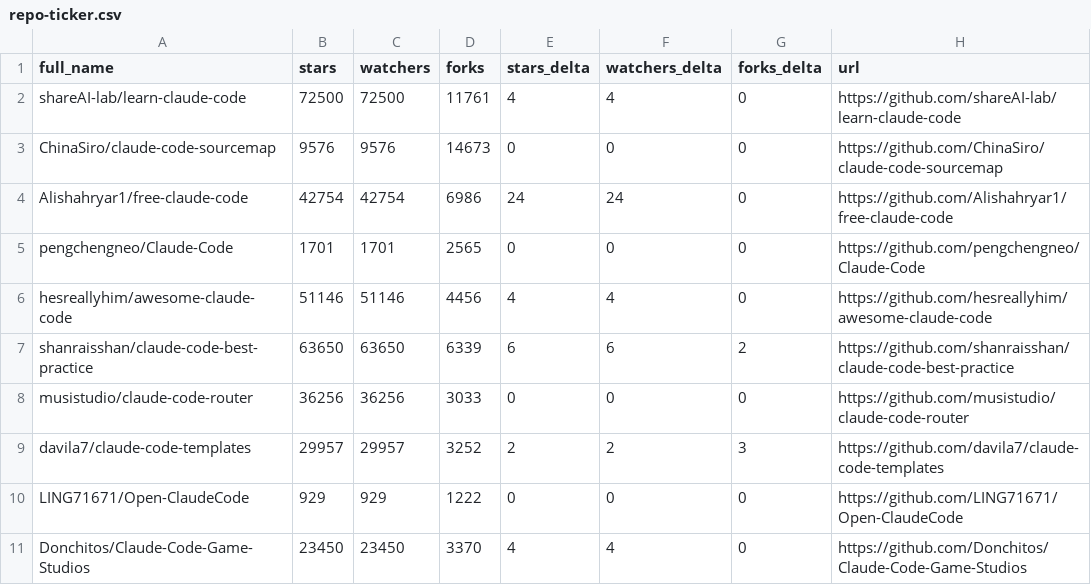
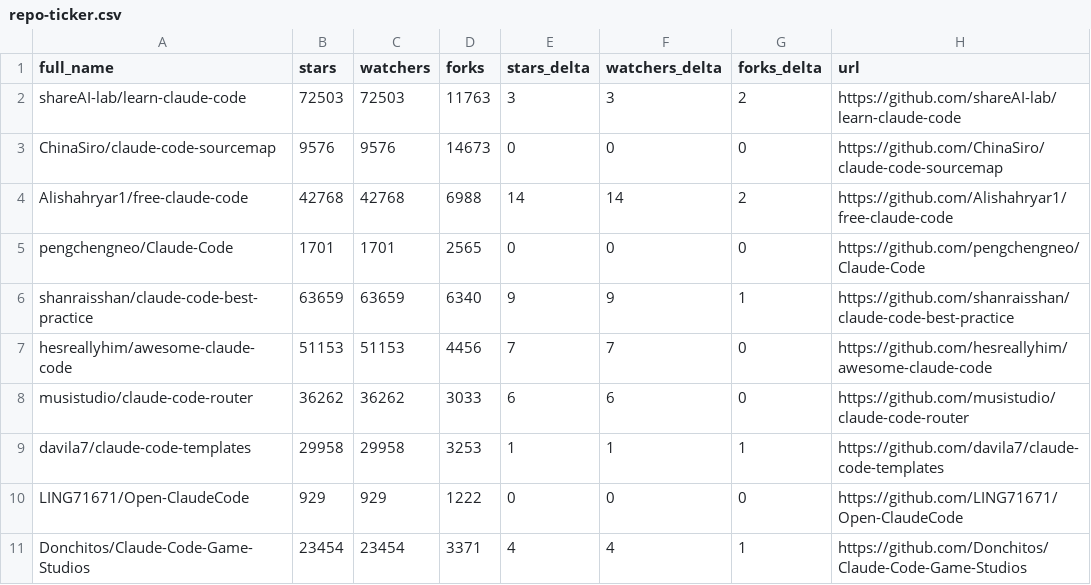
Before and after one commit to kxz2002/awesome-claude-code, a CSV file: data/repo-ticker.csv, drawn as a sheet; only a part is shown; the diff covers the shown part only.

```diff
--- a/data/repo-ticker.csv
+++ b/data/repo-ticker.csv
@@ -1,11 +1,11 @@
 full_name,stars,watchers,forks,stars_delta,watchers_delta,forks_delta,url
-shareAI-lab/learn-claude-code,72500,72500,11761,4,4,0,https://github.com/shareAI-lab/learn-claude-code
+shareAI-lab/learn-claude-code,72503,72503,11763,3,3,2,https://github.com/shareAI-lab/learn-claude-code
 ChinaSiro/claude-code-sourcemap,9576,9576,14673,0,0,0,https://github.com/ChinaSiro/claude-code-sourcemap
-Alishahryar1/free-claude-code,42754,42754,6986,24,24,0,https://github.com/Alishahryar1/free-claude-code
+Alishahryar1/free-claude-code,42768,42768,6988,14,14,2,https://github.com/Alishahryar1/free-claude-code
 pengchengneo/Claude-Code,1701,1701,2565,0,0,0,https://github.com/pengchengneo/Claude-Code
-hesreallyhim/awesome-claude-code,51146,51146,4456,4,4,0,https://github.com/hesreallyhim/awesome-claude-code
-shanraisshan/claude-code-best-practice,63650,63650,6339,6,6,2,https://github.com/shanraisshan/claude-code-best-practice
-musistudio/claude-code-router,36256,36256,3033,0,0,0,https://github.com/musistudio/claude-code-router
-davila7/claude-code-templates,29957,29957,3252,2,2,3,https://github.com/davila7/claude-code-templates
+shanraisshan/claude-code-best-practice,63659,63659,6340,9,9,1,https://github.com/shanraisshan/claude-code-best-practice
+hesreallyhim/awesome-claude-code,51153,51153,4456,7,7,0,https://github.com/hesreallyhim/awesome-claude-code
+musistudio/claude-code-router,36262,36262,3033,6,6,0,https://github.com/musistudio/claude-code-router
+davila7/claude-code-templates,29958,29958,3253,1,1,1,https://github.com/davila7/claude-code-templates
 LING71671/Open-ClaudeCode,929,929,1222,0,0,0,https://github.com/LING71671/Open-ClaudeCode
-Donchitos/Claude-Code-Game-Studios,23450,23450,3370,4,4,0,https://github.com/Donchitos/Claude-Code-Game-Studios
+Donchitos/Claude-Code-Game-Studios,23454,23454,3371,4,4,1,https://github.com/Donchitos/Claude-Code-Game-Studios
```
Also changed, not shown: 3 added rows, 3 removed rows, 1 moved row and 101 edited cells elsewhere in this file, 4 other files.
